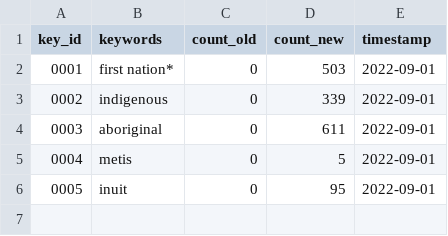
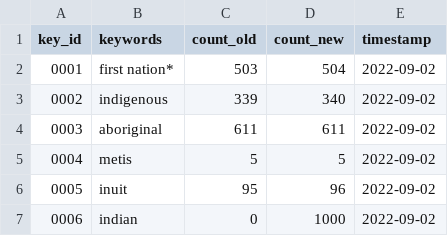
Before and after one commit to environment-health/fndat, a CSV file: data/data-search/search_keywords.csv, drawn as a sheet.

```diff
--- a/data/data-search/search_keywords.csv
+++ b/data/data-search/search_keywords.csv
@@ -1,6 +1,7 @@
 "key_id","keywords","count_old","count_new","timestamp"
-"0001","first nation*","0","503","2022-09-01"
-"0002","indigenous","0","339","2022-09-01"
-"0003","aboriginal","0","611","2022-09-01"
-"0004","metis","0","5","2022-09-01"
-"0005","inuit","0","95","2022-09-01"
+"0001","first nation*","503","504","2022-09-02"
+"0002","indigenous","339","340","2022-09-02"
+"0003","aboriginal","611","611","2022-09-02"
+"0004","metis","5","5","2022-09-02"
+"0005","inuit","95","96","2022-09-02"
+"0006","indian","0","1000","2022-09-02"
```
Also changed, not shown: data/data-search/search-0001.csv, data/data-search/search-0002.csv, 5 other files.
